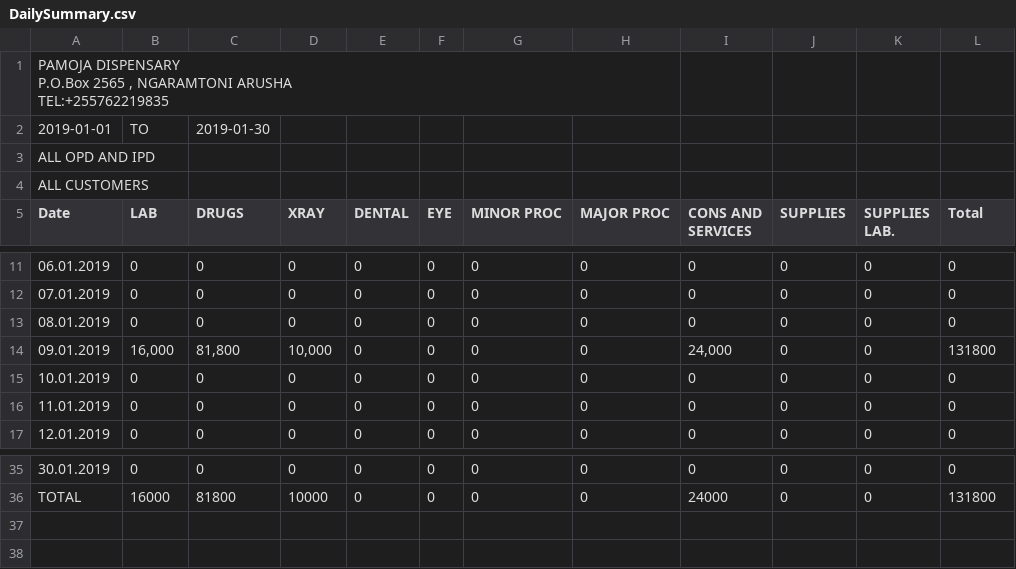
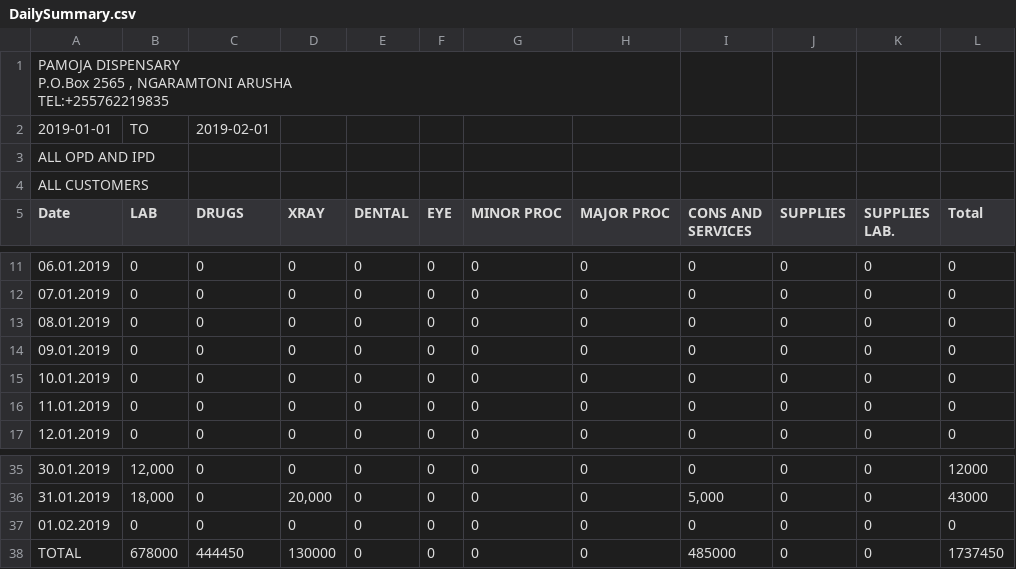
Before and after one commit to rahulyhg/careMd, a CSV file: modules/reporting_tz/gui/downloads/DailySummary.csv, drawn as a sheet; only a part is shown, gaps mark what is left out; the diff covers the shown part only.

```diff
--- a/modules/reporting_tz/gui/downloads/DailySummary.csv
+++ b/modules/reporting_tz/gui/downloads/DailySummary.csv
@@ -3,3 +3,3 @@ P.O.Box 2565 , NGARAMTONI ARUSHA
 TEL:+255762219835                                       "
-2019-01-01," TO ",2019-01-30
+2019-01-01," TO ",2019-02-01
 "ALL OPD AND IPD"
@@ -15,3 +15,3 @@ Date,LAB,DRUGS,XRAY,DENTAL,EYE,"MINOR PROC","MAJOR PROC","CONS AND SERVICES",SUP
 08.01.2019,0,0,0,0,0,0,0,0,0,0,0
-09.01.2019,"16,000","81,800","10,000",0,0,0,0,"24,000",0,0,131800
+09.01.2019,0,0,0,0,0,0,0,0,0,0,0
 10.01.2019,0,0,0,0,0,0,0,0,0,0,0
@@ -37,2 +37,4 @@ Date,LAB,DRUGS,XRAY,DENTAL,EYE,"MINOR PROC","MAJOR PROC","CONS AND SERVICES",SUP
-30.01.2019,0,0,0,0,0,0,0,0,0,0,0
-TOTAL,16000,81800,10000,0,0,0,0,24000,0,0,131800
+30.01.2019,"12,000",0,0,0,0,0,0,0,0,0,12000
+31.01.2019,"18,000",0,"20,000",0,0,0,0,"5,000",0,0,43000
+01.02.2019,0,0,0,0,0,0,0,0,0,0,0
+TOTAL,678000,444450,130000,0,0,0,0,485000,0,0,1737450
```
Also changed, not shown: 31 edited cells elsewhere in this file, 9 other files.
